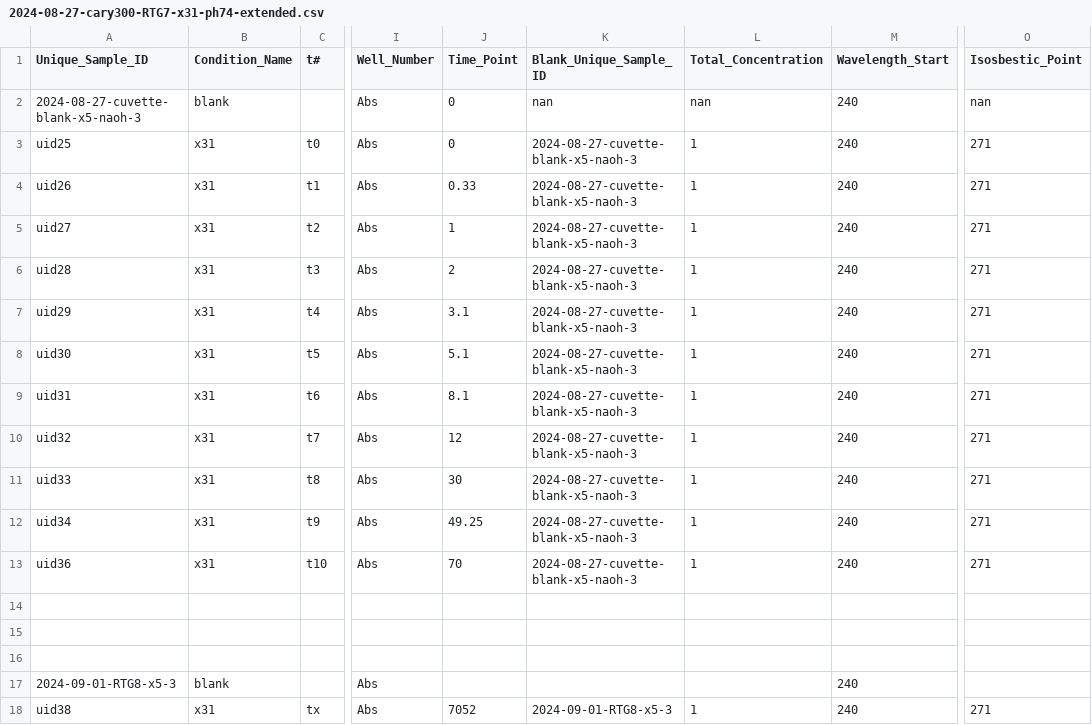
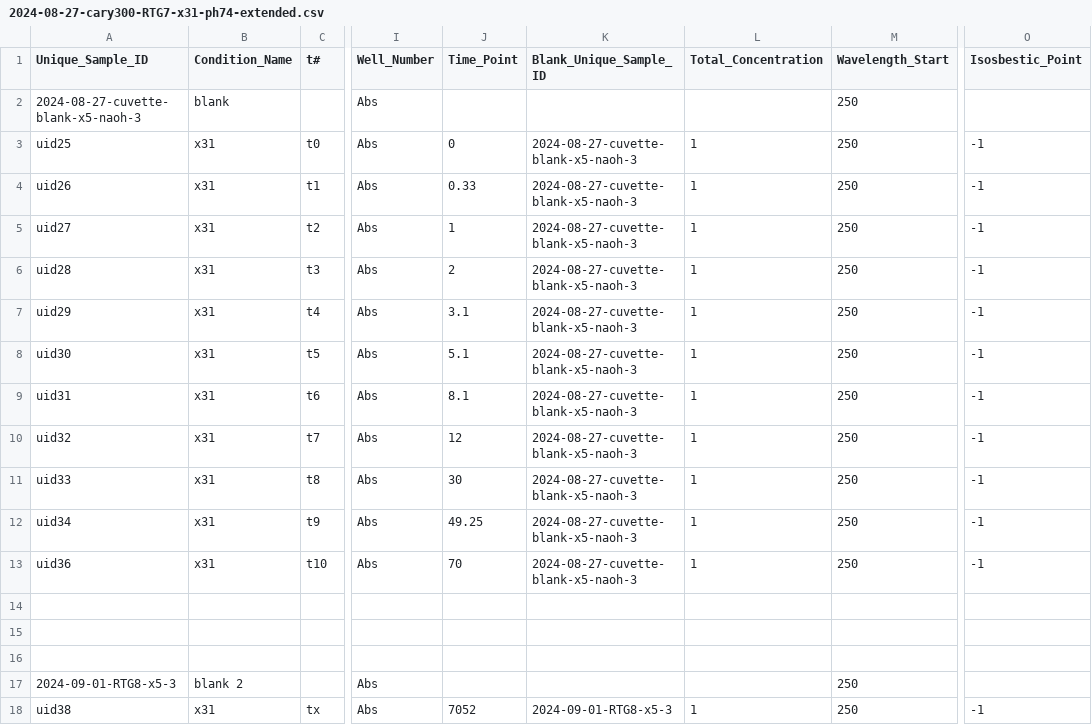
Before and after one commit to rgiessmann/lab-data-metadata, a CSV file: 2024-08-27-cary300-RTG7-x31-ph74-extended.csv, drawn as a sheet; only a part is shown, gaps mark what is left out; the diff names each change by its address in the sheet, - before the commit and + after, or states it on an @@ line.

```diff
--- a/2024-08-27-cary300-RTG7-x31-ph74-extended.csv
+++ b/2024-08-27-cary300-RTG7-x31-ph74-extended.csv
-J2 (Time_Point): 0
+J2 (Time_Point): (empty)
-K2 (Blank_Unique_Sample_ID): nan
+K2 (Blank_Unique_Sample_ID): (empty)
-L2 (Total_Concentration): nan
+L2 (Total_Concentration): (empty)
-M2:M13 (Wavelength_Start): 240
+M2:M13 (Wavelength_Start): 250
-O2 (Isosbestic_Point): nan
+O2 (Isosbestic_Point): (empty)
-O3:O13 (Isosbestic_Point): 271
+O3:O13 (Isosbestic_Point): -1
-B17 (Condition_Name): blank
+B17 (Condition_Name): blank 2
-M17:M18 (Wavelength_Start): 240
+M17:M18 (Wavelength_Start): 250
-O18 (Isosbestic_Point): 271
+O18 (Isosbestic_Point): -1
```
Also changed, not shown: 2 other files.
